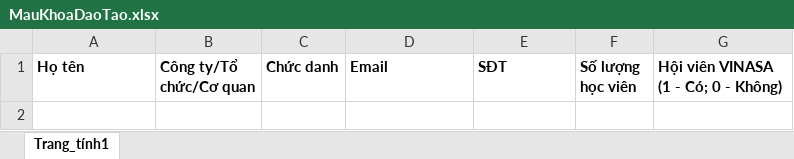
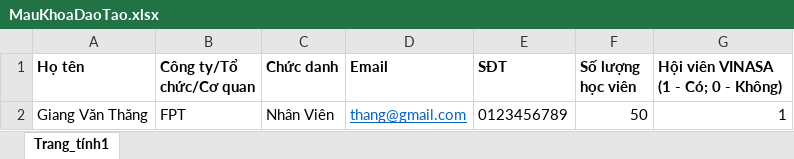
Before and after one commit to thanhan671/Vinasa, an Excel workbook: Vinasa/Content/Files/MauKhoaDaoTao.xlsx, sheet Trang_tính1, drawn as a sheet; values as stored, in another font and other column widths than the file's, no borders; the diff names each change by its address in the sheet, - before the commit and + after, or states it on an @@ line.

```diff
--- a/Vinasa/Content/Files/MauKhoaDaoTao.xlsx (sheet Trang_tính1)
+++ b/Vinasa/Content/Files/MauKhoaDaoTao.xlsx (sheet Trang_tính1)
+row 2: Giang Văn Thăng | FPT | Nhân Viên | thang@gmail.com | 0123456789 | 50 | 1
```
Also changed, not shown: 1 other file.
